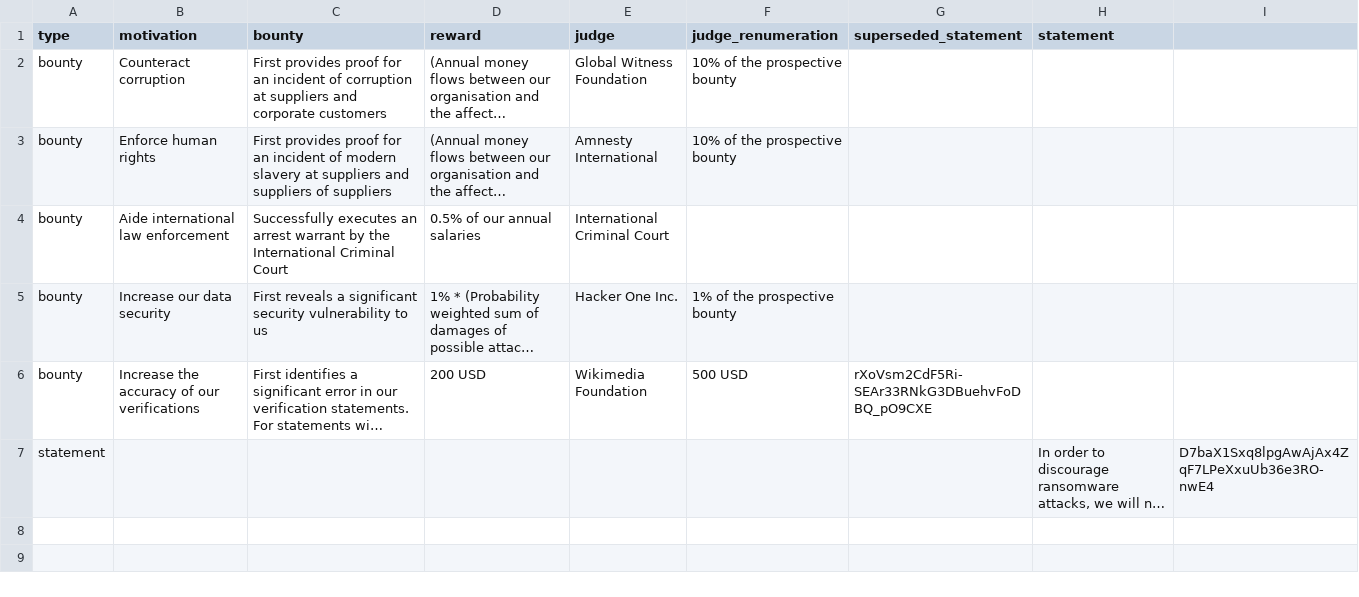
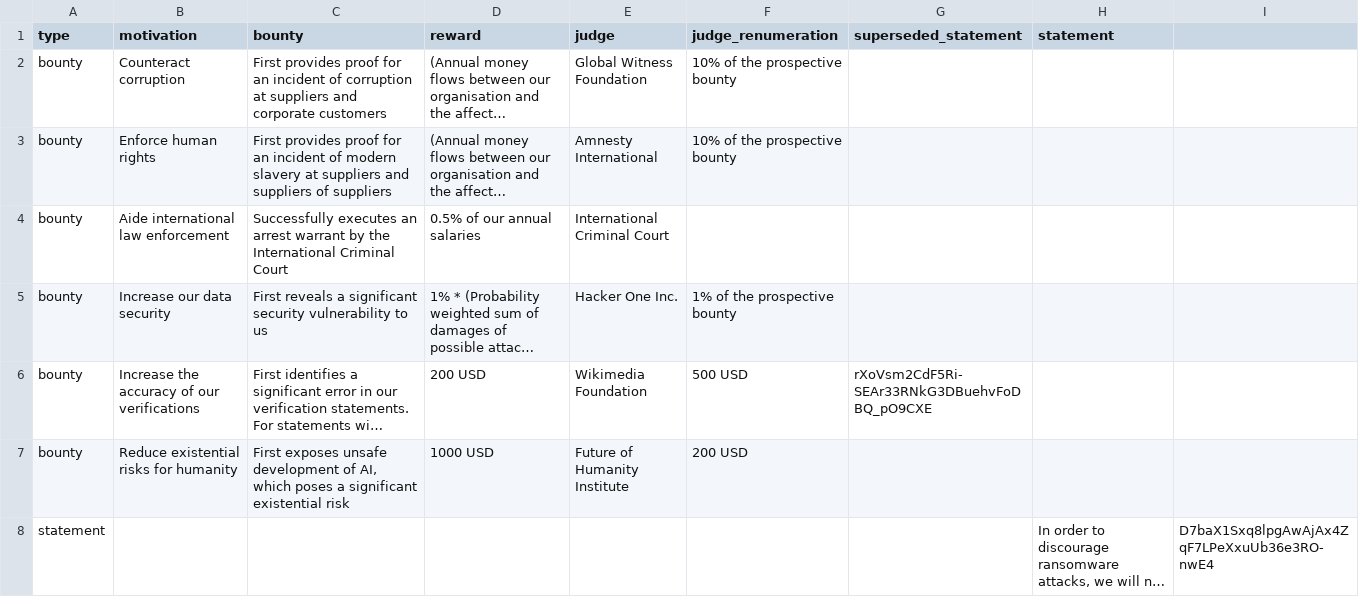
Before and after one commit to c-riq/stated, a CSV file: documents/rixdata_nl_b.v._statements.csv, drawn as a sheet; long unchanged cells end in …; the diff names each change by its address in the sheet, - before the commit and + after, or states it on an @@ line.

Commit message:
AI safety bounty

```diff
--- a/documents/rixdata_nl_b.v._statements.csv
+++ b/documents/rixdata_nl_b.v._statements.csv
+row 7: bounty | Reduce existential risks for humanity | First exposes unsafe development of AI, which poses a significant existential risk | 1000 USD | Future of Humanity Institute | 200 USD
```
